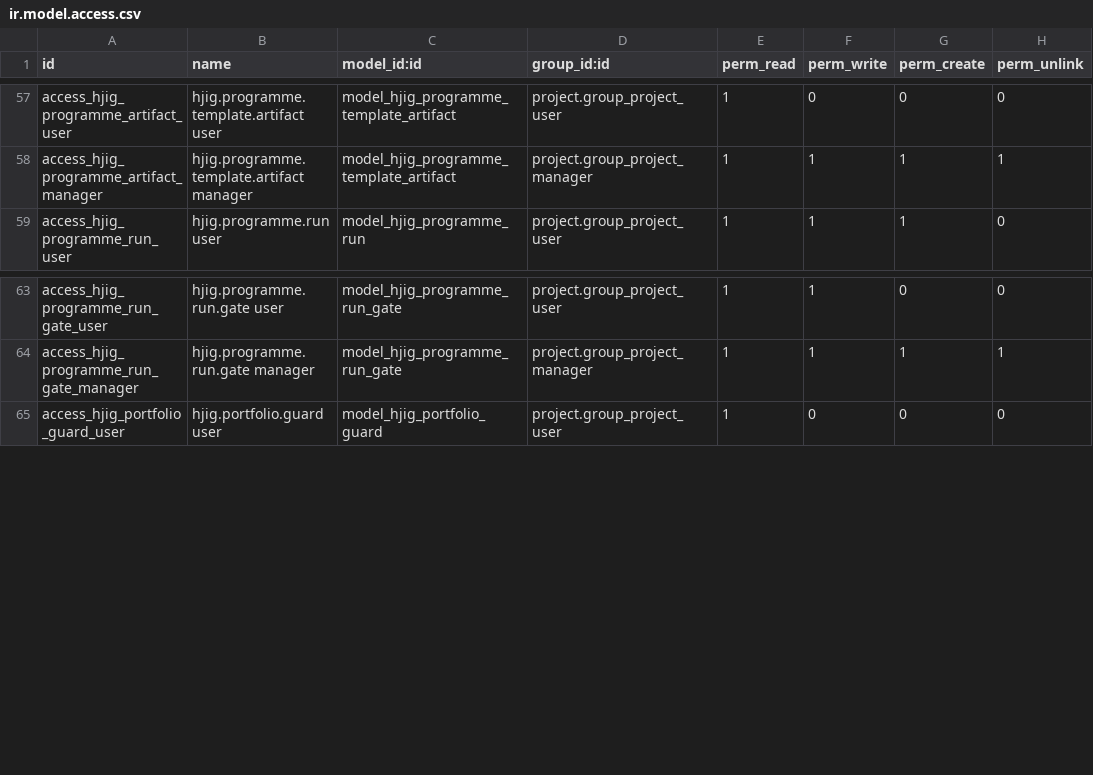
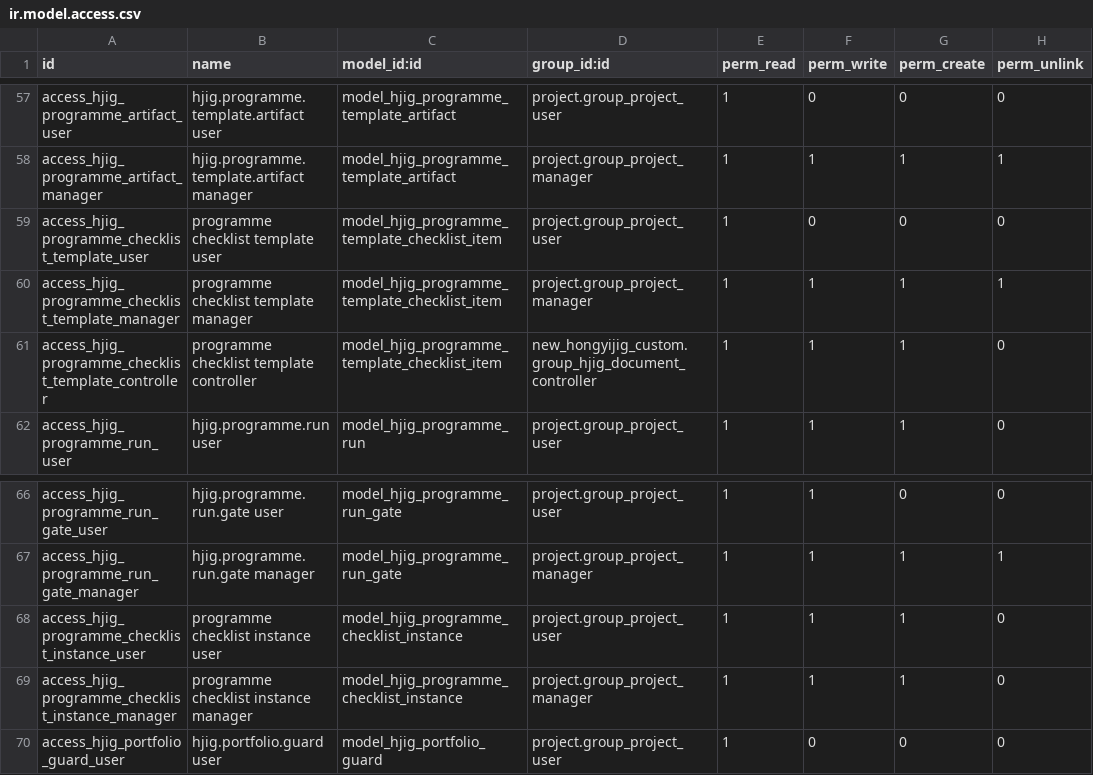
Before and after one commit to HongyijigTech/new_hongyijig_custom, a CSV file: security/ir.model.access.csv, drawn as a sheet; only a part is shown, gaps mark what is left out; the diff names each change by its address in the sheet, - before the commit and + after, or states it on an @@ line.

Commit message:
Add governed per-mould gate checklists

```diff
--- a/security/ir.model.access.csv
+++ b/security/ir.model.access.csv
+row 59: access_hjig_programme_checklist_template_user | programme checklist template user | model_hjig_programme_template_checklist_item | project.group_project_user | 1 | 0 | 0 | 0
+row 60: access_hjig_programme_checklist_template_manager | programme checklist template manager | model_hjig_programme_template_checklist_item | project.group_project_manager | 1 | 1 | 1 | 1
+row 61: access_hjig_programme_checklist_template_controller | programme checklist template controller | model_hjig_programme_template_checklist_item | new_hongyijig_custom.group_hjig_document_controller | 1 | 1 | 1 | 0
+row 68: access_hjig_programme_checklist_instance_user | programme checklist instance user | model_hjig_programme_checklist_instance | project.group_project_user | 1 | 1 | 1 | 0
+row 69: access_hjig_programme_checklist_instance_manager | programme checklist instance manager | model_hjig_programme_checklist_instance | project.group_project_manager | 1 | 1 | 1 | 0
```
Also changed, not shown: 16 other files.
